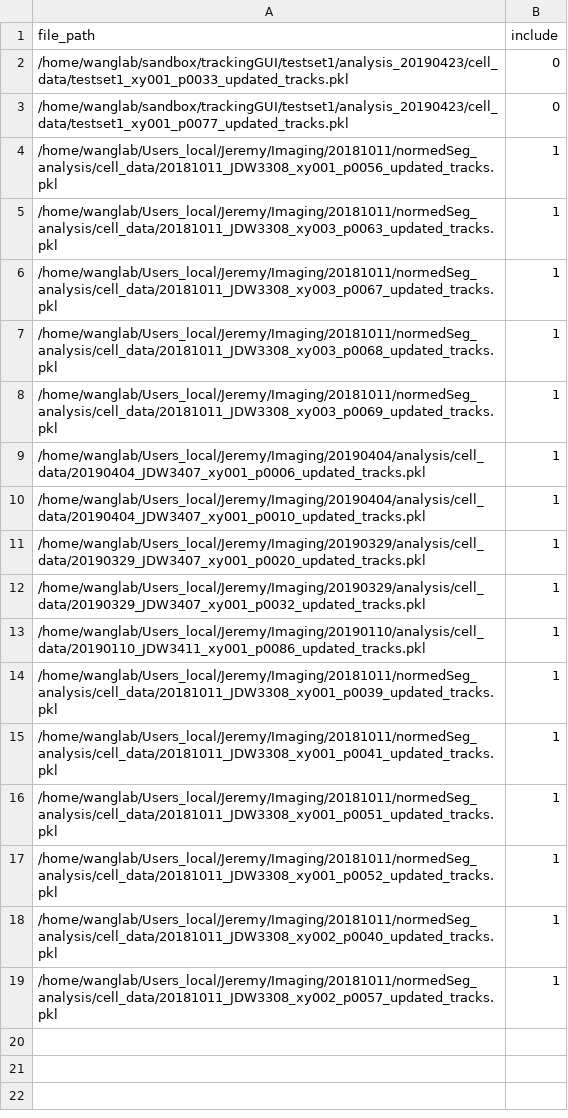
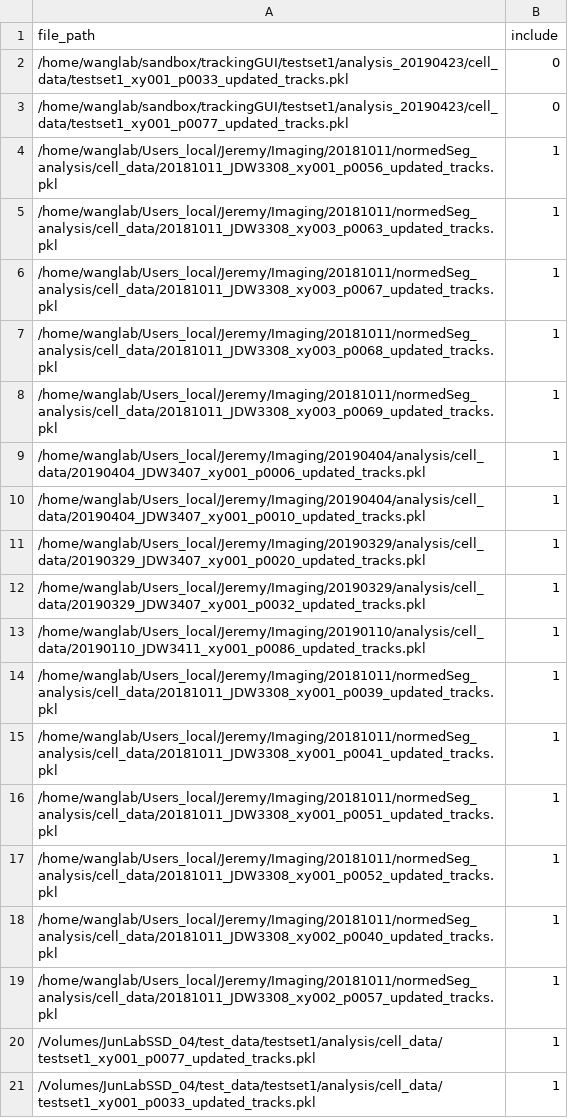
Before and after one commit to junlabucsd/mm3, a CSV file: track_training_file_paths.csv, drawn as a sheet; the diff names each change by its address in the sheet, - before the commit and + after, or states it on an @@ line.

Commit message:
testing tracking GUI
Former-commit-id: 933798a9812b3e2927af051dc45a250a1145b9d8

```diff
--- a/track_training_file_paths.csv
+++ b/track_training_file_paths.csv
+row 20: /Volumes/JunLabSSD_04/test_data/testset1/analysis/cell_data/testset1_xy001_p0077_updated_tracks.pkl | 1
+row 21: /Volumes/JunLabSSD_04/test_data/testset1/analysis/cell_data/testset1_xy001_p0033_updated_tracks.pkl | 1
```
Also changed, not shown: 2 other files.
